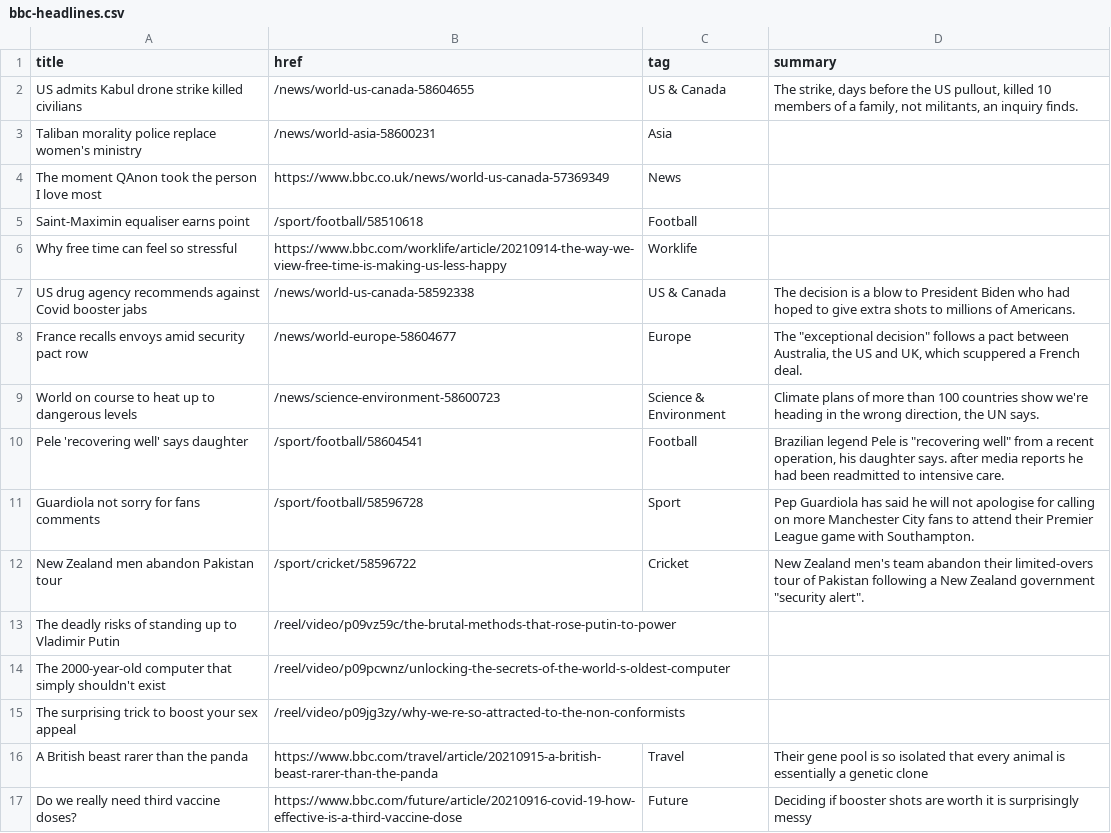
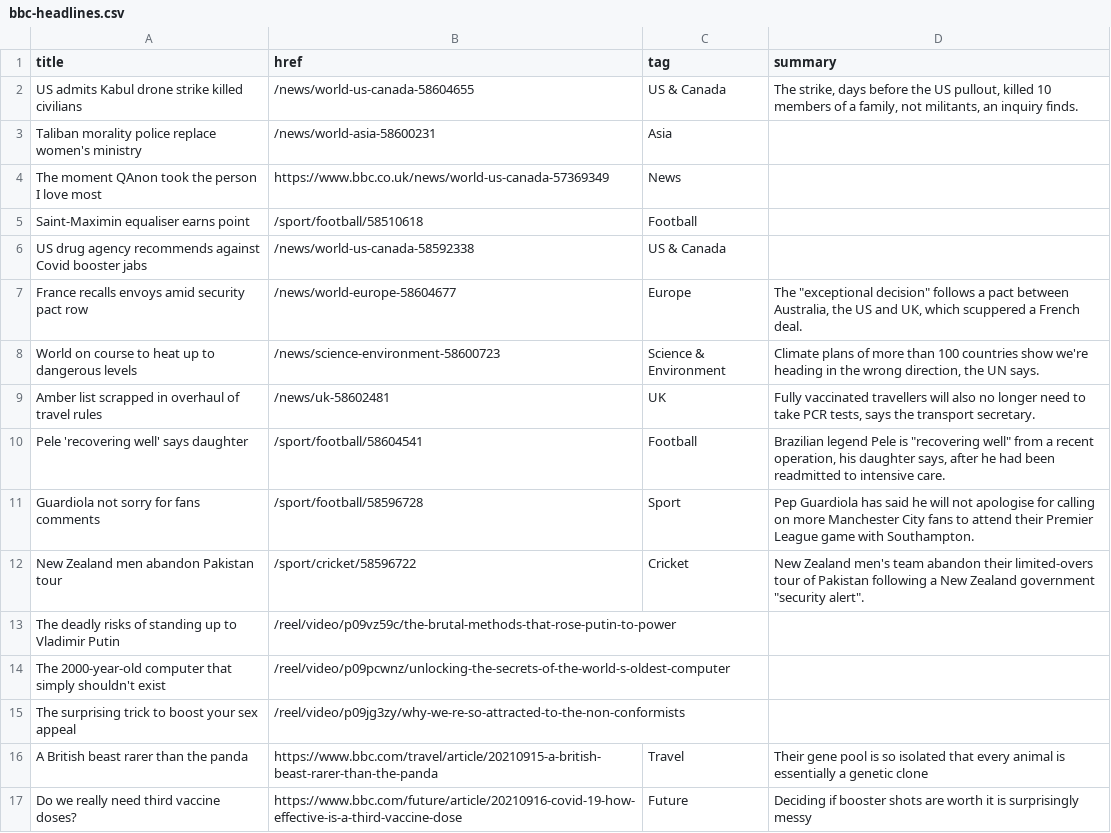
Before and after one commit to jsoma/autoscraper-history, a CSV file: bbc-headlines.csv, drawn as a sheet; only a part is shown.

```diff
--- a/bbc-headlines.csv
+++ b/bbc-headlines.csv
@@ -5,7 +5,7 @@ The moment QAnon took the person I love most,https://www.bbc.co.uk/news/world-us
 Saint-Maximin equaliser earns point,/sport/football/58510618,Football,
-Why free time can feel so stressful,https://www.bbc.com/worklife/article/20210914-the-way-we-view-free-time-is-making-us-less-happy,Worklife,
-US drug agency recommends against Covid booster jabs,/news/world-us-canada-58592338,US & Canada,The decision is a blow to President Biden who had hoped to give extra shots to millions of Americans.
+US drug agency recommends against Covid booster jabs,/news/world-us-canada-58592338,US & Canada,
 France recalls envoys amid security pact row,/news/world-europe-58604677,Europe,"The ""exceptional decision"" follows a pact between Australia, the US and UK, which scuppered a French deal."
 World on course to heat up to dangerous levels,/news/science-environment-58600723,Science & Environment,"Climate plans of more than 100 countries show we're heading in the wrong direction, the UN says."
-Pele 'recovering well' says daughter,/sport/football/58604541,Football,"Brazilian legend Pele is ""recovering well"" from a recent operation, his daughter says. after media reports he had been readmitted to intensive care."
+Amber list scrapped in overhaul of travel rules,/news/uk-58602481,UK,"Fully vaccinated travellers will also no longer need to take PCR tests, says the transport secretary."
+Pele 'recovering well' says daughter,/sport/football/58604541,Football,"Brazilian legend Pele is ""recovering well"" from a recent operation, his daughter says, after he had been readmitted to intensive care."
 Guardiola not sorry for fans comments,/sport/football/58596728,Sport,Pep Guardiola has said he will not apologise for calling on more Manchester City fans to attend their Premier League game with Southampton.
```
